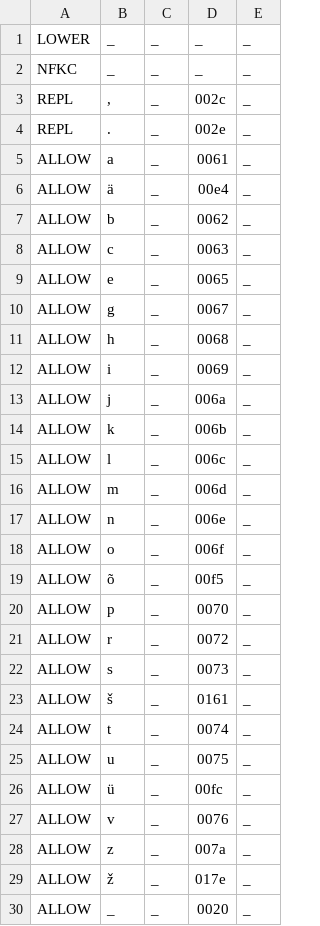
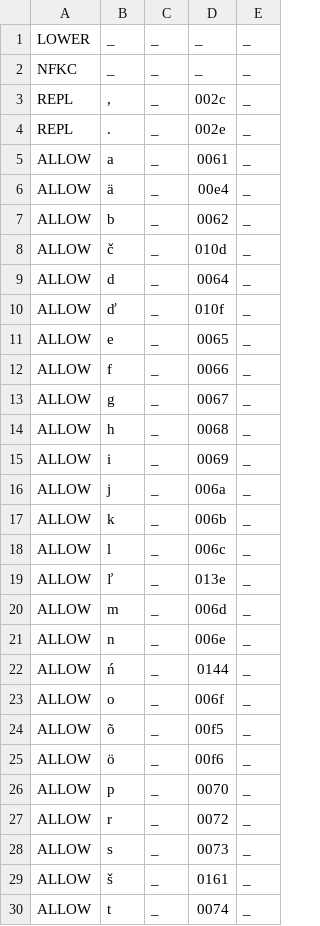
Before and after one commit to ftyers/commonvoice-utils, a TSV file: cvutils/data/vot/validate.tsv, drawn as a sheet; only a part is shown; the shorter side is filled out with more unchanged rows.

```diff
--- a/cvutils/data/vot/validate.tsv
+++ b/cvutils/data/vot/validate.tsv
@@ -7,4 +7,7 @@ ALLOW	ä	_	00e4	_
 ALLOW	b	_	0062	_
-ALLOW	c	_	0063	_
+ALLOW	č	_	010d	_
+ALLOW	d	_	0064	_
+ALLOW	ď	_	010f	_
 ALLOW	e	_	0065	_
+ALLOW	f	_	0066	_
 ALLOW	g	_	0067	_
@@ -15,6 +18,9 @@ ALLOW	k	_	006b	_
 ALLOW	l	_	006c	_
+ALLOW	ľ	_	013e	_
 ALLOW	m	_	006d	_
 ALLOW	n	_	006e	_
+ALLOW	ń	_	0144	_
 ALLOW	o	_	006f	_
 ALLOW	õ	_	00f5	_
+ALLOW	ö	_	00f6	_
 ALLOW	p	_	0070	_
```
Also changed, not shown: 1 other file.
